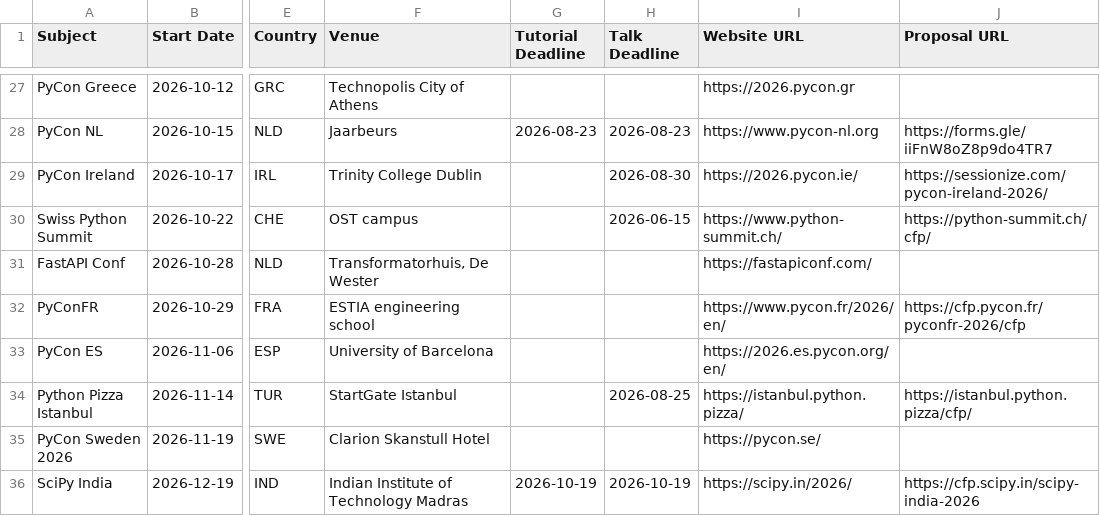
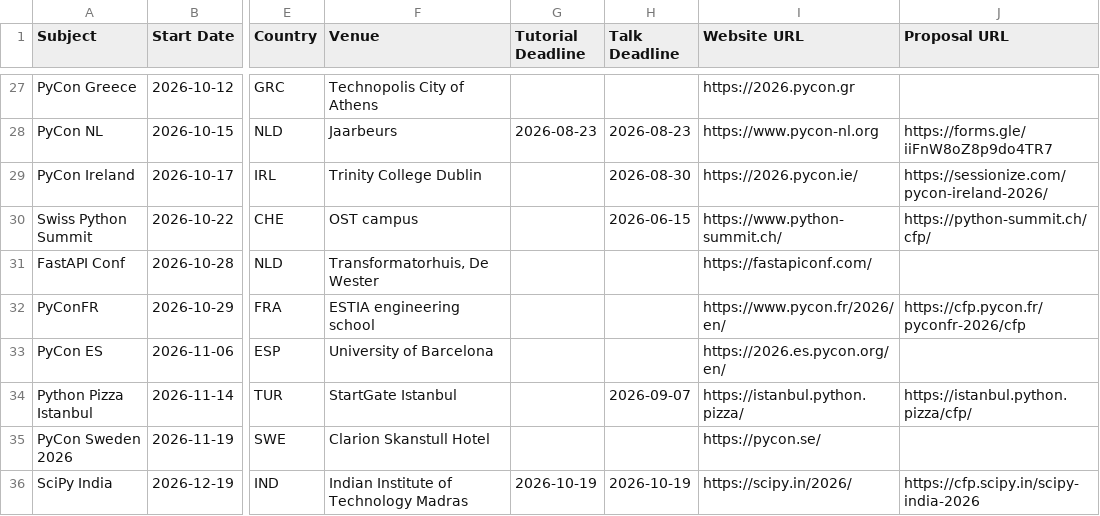
Before and after one commit to python-organizers/conferences, a CSV file: 2026.csv, drawn as a sheet; only a part is shown, gaps mark what is left out; the diff names each change by its address in the sheet, - before the commit and + after, or states it on an @@ line.

Commit message:
Extend CFP for Python Pizza Istanbul (#318)

```diff
--- a/2026.csv
+++ b/2026.csv
-H34 (Talk Deadline): 2026-08-25
+H34 (Talk Deadline): 2026-09-07
```
